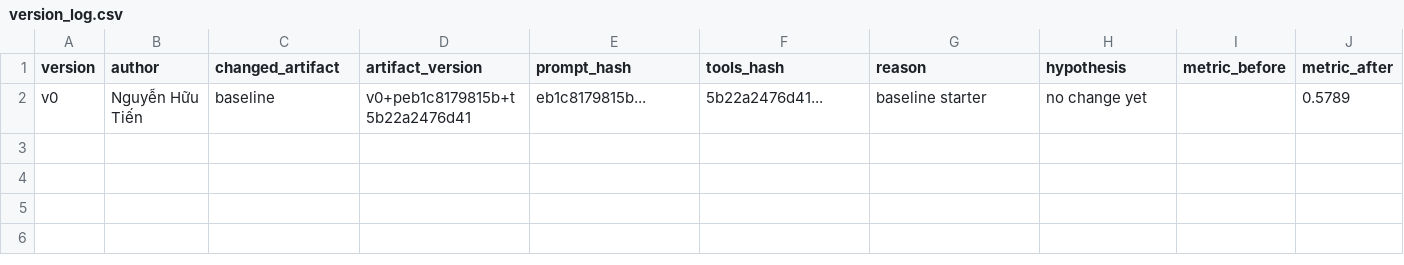
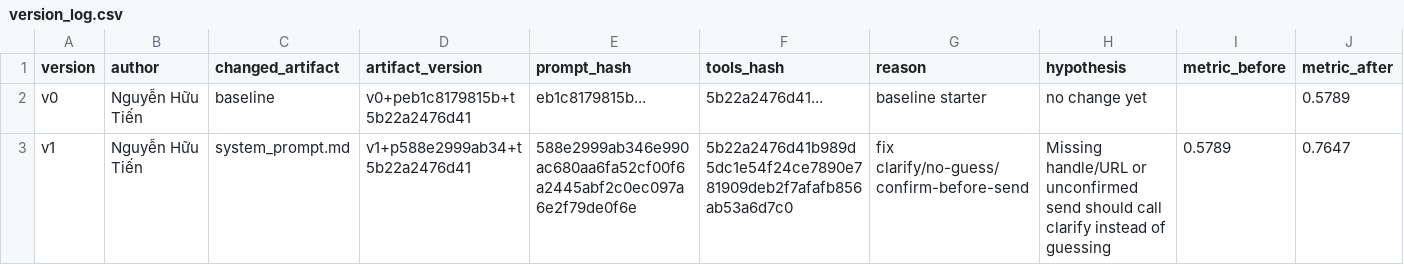
Before and after one commit to VinUni-AI20k/Day03-Prompt-Engineering-Tool-Calling-Labs-student, a CSV file: starter_v0/artifacts/version_log.csv, drawn as a sheet; only a part is shown; rows hold the shown columns only; the diff names each change by its address in the sheet, - before the commit and + after, or states it on an @@ line.

Commit message:
feat: prompt v1 clarify rules

```diff
--- a/starter_v0/artifacts/version_log.csv
+++ b/starter_v0/artifacts/version_log.csv
+row 3: v1 | Nguyễn Hữu Tiến | system_prompt.md | v1+p588e2999ab34+t5b22a2476d41 | 588e2999ab346e990ac680aa6fa52cf00f6a2445abf2c0ec097a6e2f79de0f6e | 5b22a2476d41b989d5dc1e54f24ce7890e781909deb2f7afafb856ab53a6d7c0 | fix clarify/no-guess/confirm-before-send | Missing handle/URL or unconfirmed send should call clarify instead of guessing | 0.5789 | 0.7647
```
Also changed, not shown: 2 other files.
